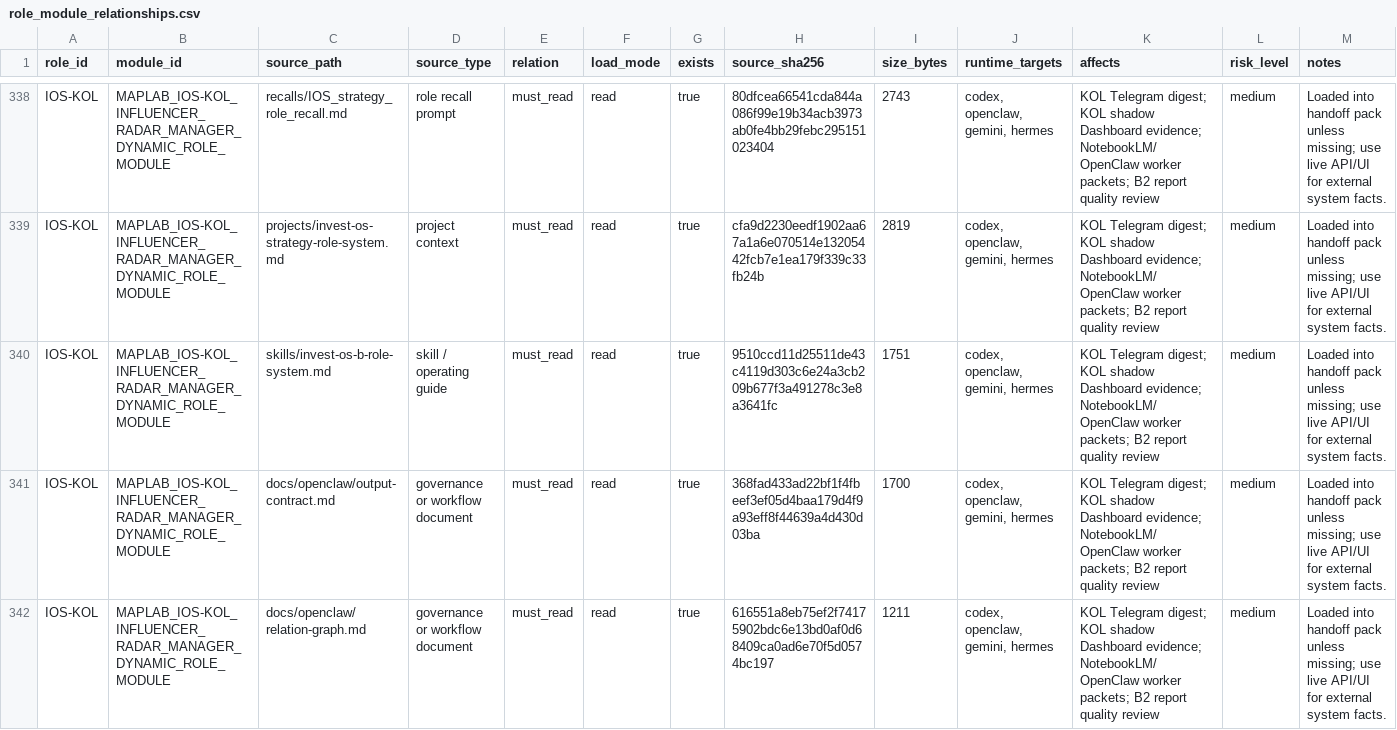
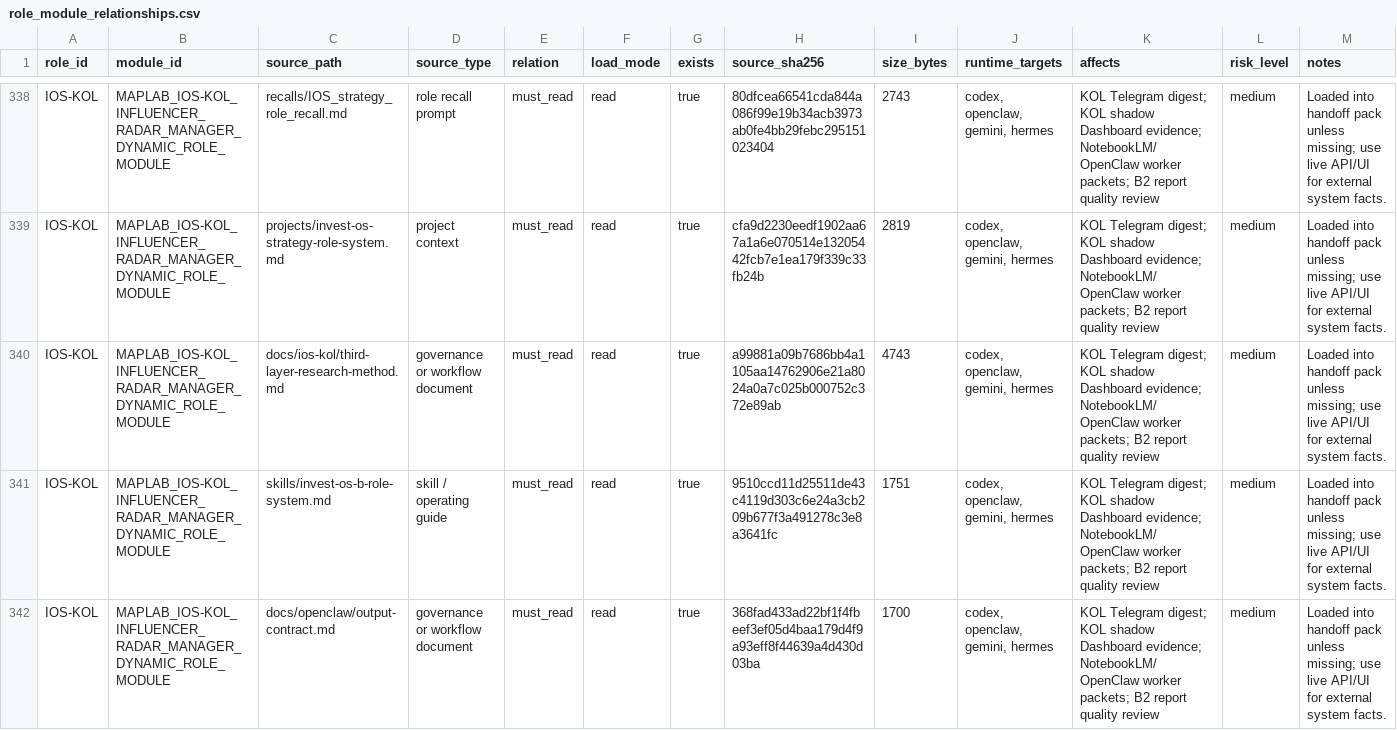
Before and after one commit to page1010/maplab-ai-handbook, a CSV file: workbook/task_modules/role_module_relationships.csv, drawn as a sheet; only a part is shown, gaps mark what is left out; the shorter side is filled out with more unchanged rows.

Commit message:
docs(ios-kol): add third-layer research handbook

```diff
--- a/workbook/task_modules/role_module_relationships.csv
+++ b/workbook/task_modules/role_module_relationships.csv
@@ -339,2 +339,3 @@ IOS-KOL,MAPLAB_IOS-KOL_INFLUENCER_RADAR_MANAGER_DYNAMIC_ROLE_MODULE,recalls/IOS_
 IOS-KOL,MAPLAB_IOS-KOL_INFLUENCER_RADAR_MANAGER_DYNAMIC_ROLE_MODULE,projects/invest-os-strategy-role-system.md,project context,must_read,read,true,cfa9d2230eedf1902aa67a1a6e070514e13205442fcb7e1ea179f339c33fb24b,2819,"codex, openclaw, gemini, hermes",KOL Telegram digest; KOL shadow Dashboard evidence; NotebookLM/OpenClaw worker packets; B2 report quality review,medium,Loaded into handoff pack unless missing; use live API/UI for external system facts.
+IOS-KOL,MAPLAB_IOS-KOL_INFLUENCER_RADAR_MANAGER_DYNAMIC_ROLE_MODULE,docs/ios-kol/third-layer-research-method.md,governance or workflow document,must_read,read,true,a99881a09b7686bb4a1105aa14762906e21a8024a0a7c025b000752c372e89ab,4743,"codex, openclaw, gemini, hermes",KOL Telegram digest; KOL shadow Dashboard evidence; NotebookLM/OpenClaw worker packets; B2 report quality review,medium,Loaded into handoff pack unless missing; use live API/UI for external system facts.
 IOS-KOL,MAPLAB_IOS-KOL_INFLUENCER_RADAR_MANAGER_DYNAMIC_ROLE_MODULE,skills/invest-os-b-role-system.md,skill / operating guide,must_read,read,true,9510ccd11d25511de43c4119d303c6e24a3cb209b677f3a491278c3e8a3641fc,1751,"codex, openclaw, gemini, hermes",KOL Telegram digest; KOL shadow Dashboard evidence; NotebookLM/OpenClaw worker packets; B2 report quality review,medium,Loaded into handoff pack unless missing; use live API/UI for external system facts.
```
Also changed, not shown: 6 other files.
